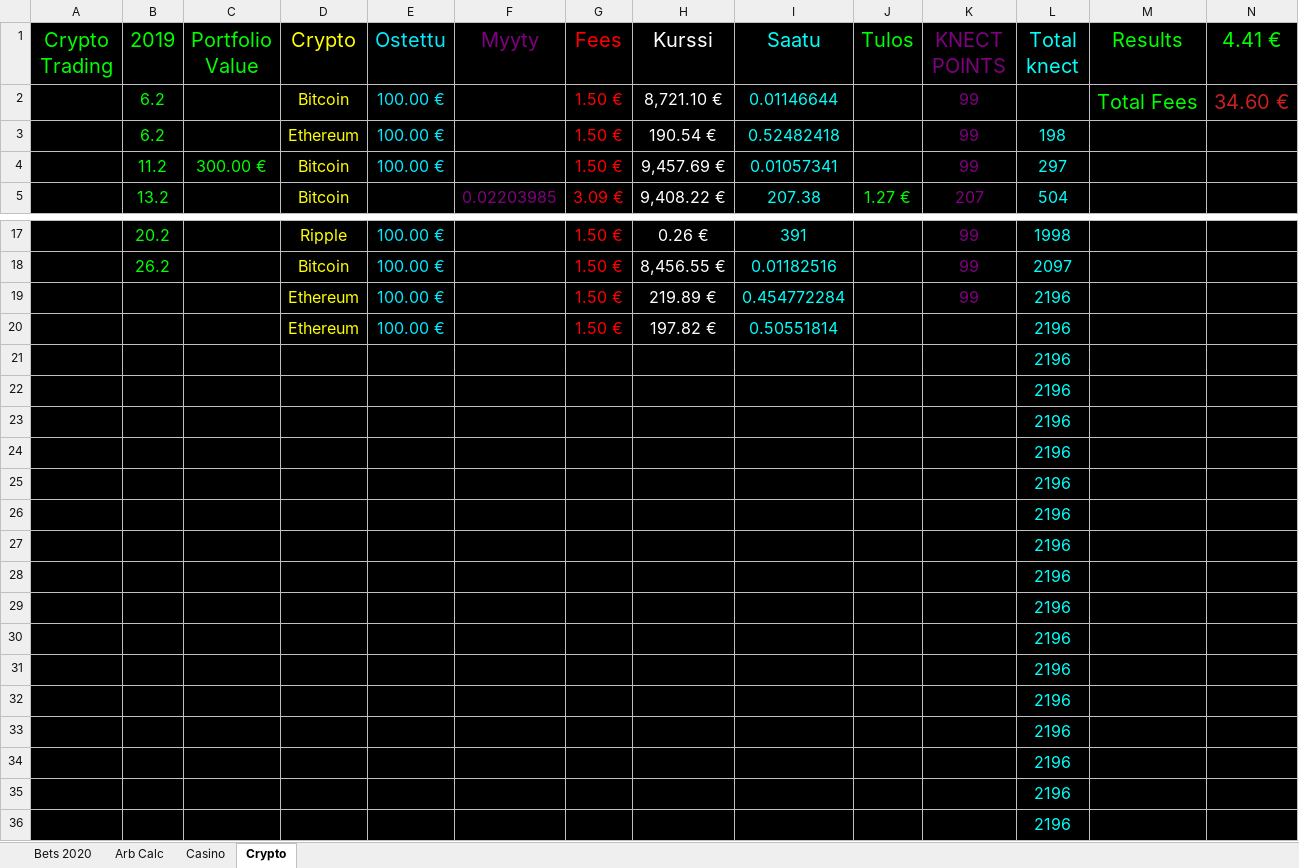
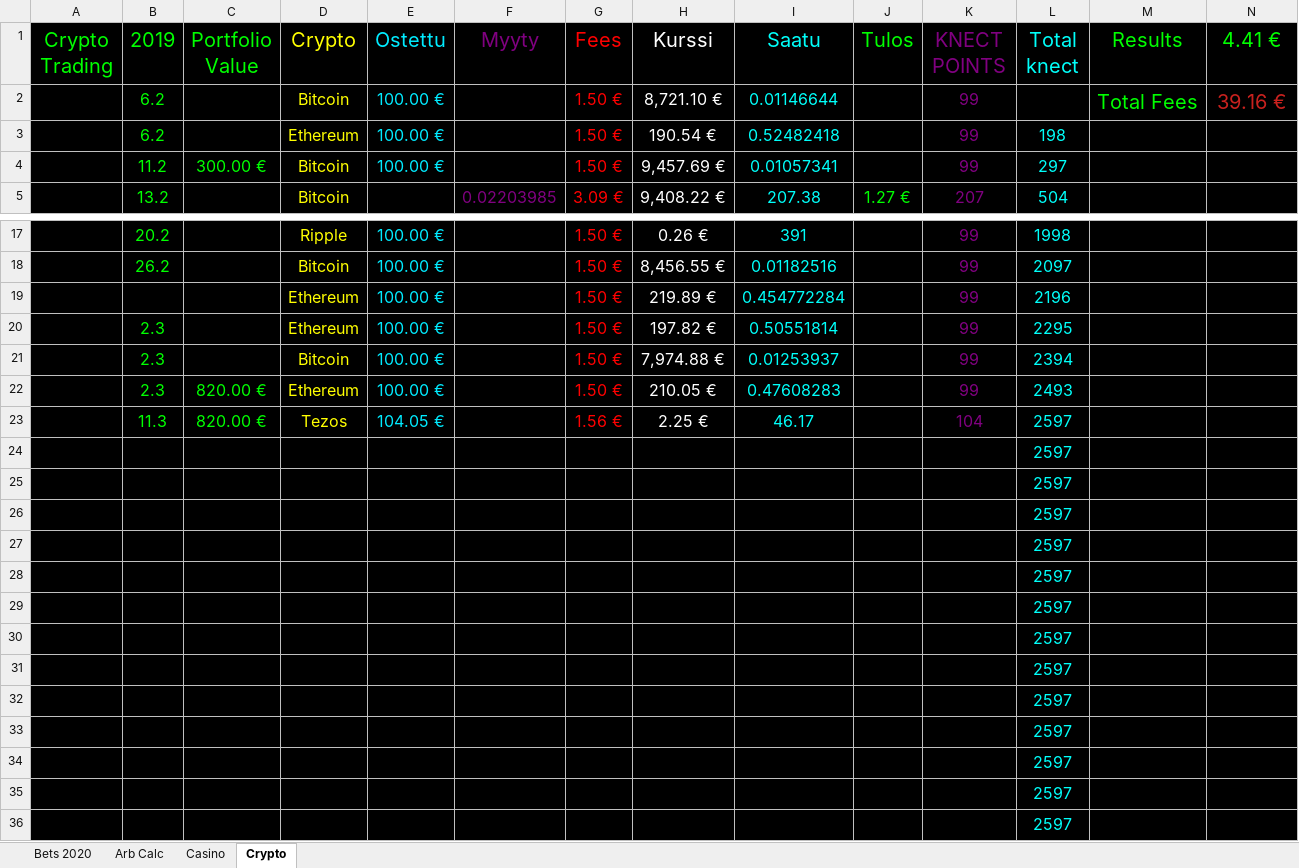
Before and after one commit to Dexcel93/betsit20, an Excel workbook: bca20.xlsx, sheet Crypto, drawn as a sheet; only a part is shown, gaps mark what is left out; values as stored, in another font and other column widths than the file's, no borders; removed rows and columns are numbered as before the commit, all else as after; the diff names each change by its address in the sheet, - before the commit and + after, or states it on an @@ line.

```diff
--- a/bca20.xlsx (sheet Crypto)
+++ b/bca20.xlsx (sheet Crypto)
-N2 (4.41 €): 34.60 €
+N2 (4.41 €): 39.16 €
-B20 (2019): (empty)
+B20 (2019): 2.3
-K20 (KNECT POINTS): (empty)
+K20 (KNECT POINTS): 99
-L20 (Total knect): 2196
+L20 (Total knect): 2295
-row 21:  |  |  |  |  |  |  |  |  |  |  | 2196
-row 22:  |  |  |  |  |  |  |  |  |  |  | 2196
-row 23:  |  |  |  |  |  |  |  |  |  |  | 2196
+row 21:  | 2.3 |  | Bitcoin | 100.00 € |  | 1.50 € | 7,974.88 € | 0.01253937 |  | 99 | 2394
+row 22:  | 2.3 | 820.00 € | Ethereum | 100.00 € |  | 1.50 € | 210.05 € | 0.47608283 |  | 99 | 2493
+row 23:  | 11.3 | 820.00 € | Tezos | 104.05 € |  | 1.56 € | 2.25 € | 46.17 |  | 104 | 2597
-L24:L36 (Total knect): 2196
+L24:L36 (Total knect): 2597
```
Also changed, not shown: sheet Bets 2020, sheet Casino, sheet Arb Calc, 1 other file.
